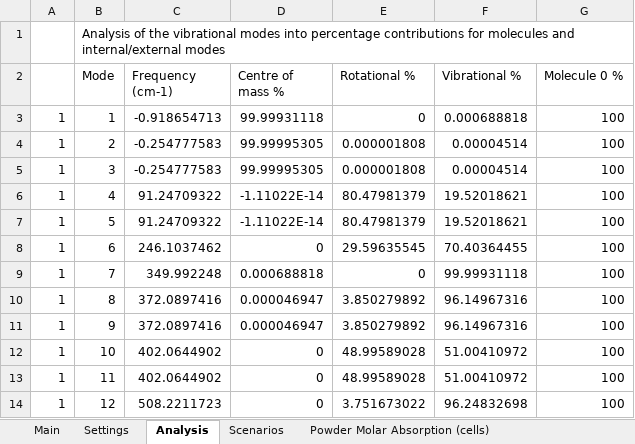
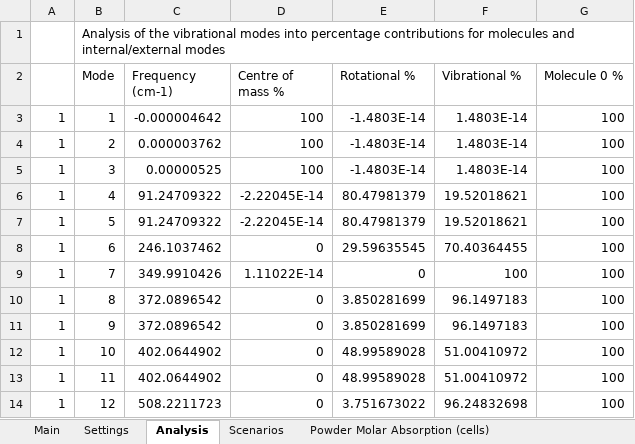
Before and after one commit to JohnKendrick/PDielec, an Excel workbook: Examples/Vasp/ZnO/application_note.xlsx, sheet Analysis, drawn as a sheet; values as stored, in another font and other column widths than the file's, no borders; the diff names each change by its address in the sheet, - before the commit and + after, or states it on an @@ line.

```diff
--- a/Examples/Vasp/ZnO/application_note.xlsx (sheet Analysis)
+++ b/Examples/Vasp/ZnO/application_note.xlsx (sheet Analysis)
-C3 (Frequency (cm-1)): -0.918654713
+C3 (Frequency (cm-1)): -0.000004642
-D3 (Centre of mass %): 99.99931118
+D3 (Centre of mass %): 100
-E3 (Rotational %): 0
+E3 (Rotational %): -1.4803E-14
-F3 (Vibrational %): 0.000688818
+F3 (Vibrational %): 1.4803E-14
-C4 (Frequency (cm-1)): -0.254777583
+C4 (Frequency (cm-1)): 0.000003762
-D4:D5 (Centre of mass %): 99.99995305
+D4:D5 (Centre of mass %): 100
-E4:E5 (Rotational %): 0.000001808
+E4:E5 (Rotational %): -1.4803E-14
-F4:F5 (Vibrational %): 0.00004514
+F4:F5 (Vibrational %): 1.4803E-14
-C5 (Frequency (cm-1)): -0.254777583
+C5 (Frequency (cm-1)): 0.00000525
-D6:D7 (Centre of mass %): -1.11022E-14
+D6:D7 (Centre of mass %): -2.22045E-14
-C9 (Frequency (cm-1)): 349.992248
+C9 (Frequency (cm-1)): 349.9910426
-D9 (Centre of mass %): 0.000688818
+D9 (Centre of mass %): 1.11022E-14
-F9 (Vibrational %): 99.99931118
+F9 (Vibrational %): 100
-C10:C11 (Frequency (cm-1)): 372.0897416
+C10:C11 (Frequency (cm-1)): 372.0896542
-D10:D11 (Centre of mass %): 0.000046947
+D10:D11 (Centre of mass %): 0
-E10:E11 (Rotational %): 3.850279892
+E10:E11 (Rotational %): 3.850281699
-F10:F11 (Vibrational %): 96.14967316
+F10:F11 (Vibrational %): 96.1497183
```
Also changed, not shown: sheet Imag Crystal Permittivity, sheet Real Crystal Permittivity, sheet Powder Real Permittivity, sheet Powder Molar Absorption (cells), sheet Powder Absorption, sheet Powder Imaginary Permittivity, 4 more sheets, 4 other files.
